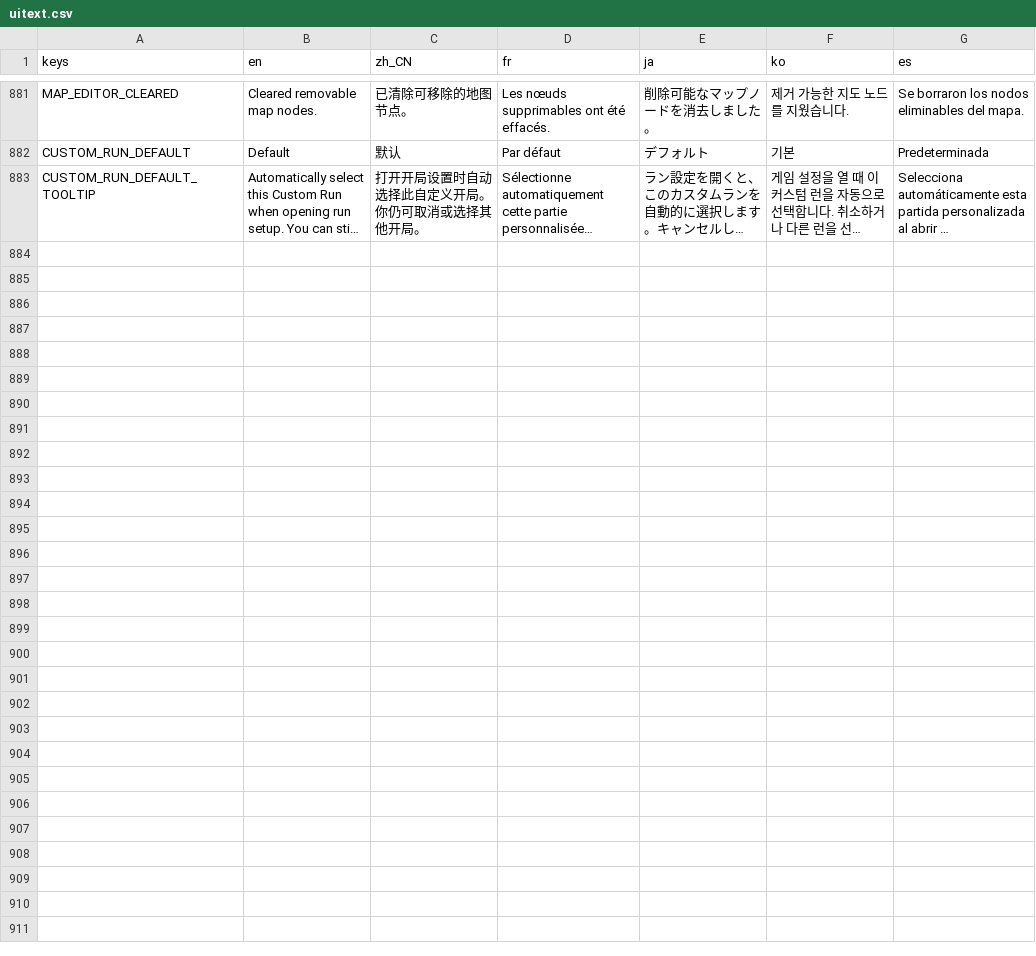
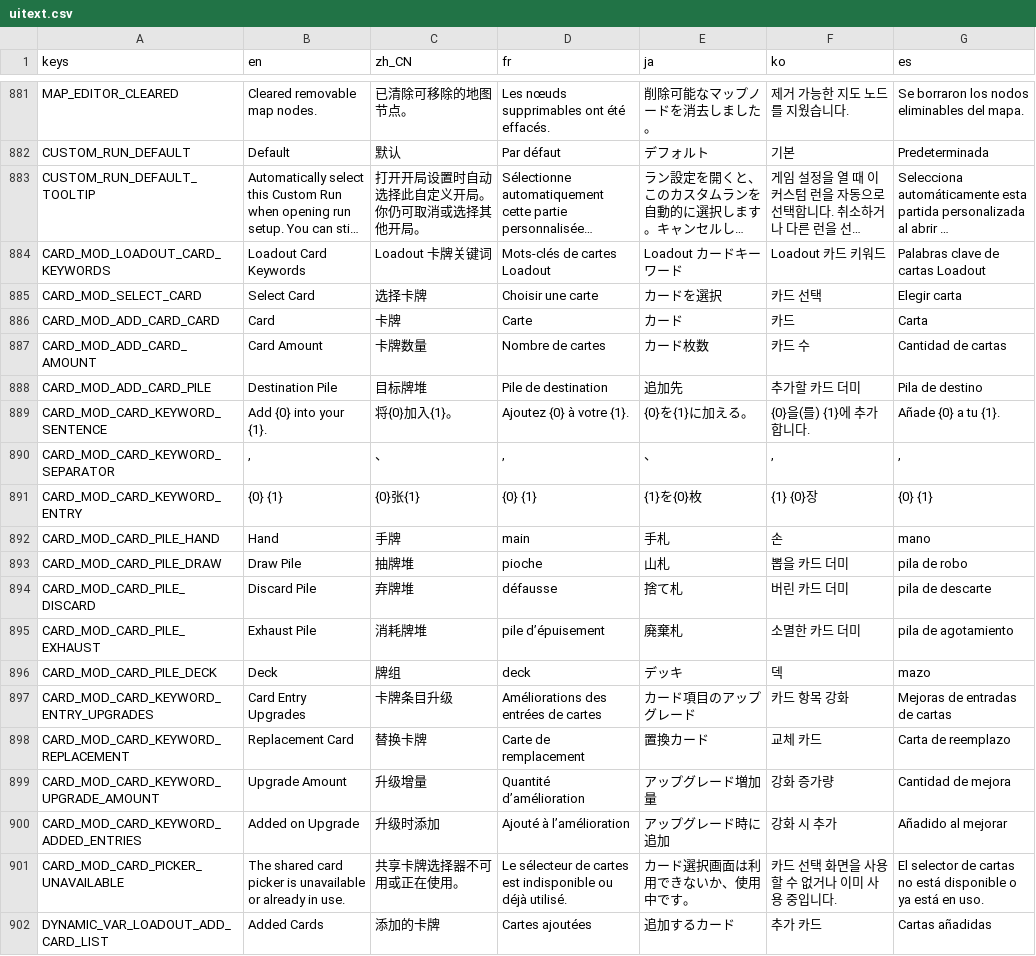
Before and after one commit to qw2341/Loadout-Mod-2, a CSV file: Loadout/localization/uitext.csv, drawn as a sheet; only a part is shown, gaps mark what is left out; long unchanged cells end in …; the diff names each change by its address in the sheet, - before the commit and + after, or states it on an @@ line.

Commit message:
Added Card Keyword allows you to place a card into your card pile.

```diff
--- a/Loadout/localization/uitext.csv
+++ b/Loadout/localization/uitext.csv
+row 884: CARD_MOD_LOADOUT_CARD_KEYWORDS | Loadout Card Keywords | Loadout 卡牌关键词 | Mots-clés de cartes Loadout | Loadout カードキーワード | Loadout 카드 키워드 | Palabras clave de cartas Loadout
+row 885: CARD_MOD_SELECT_CARD | Select Card | 选择卡牌 | Choisir une carte | カードを選択 | 카드 선택 | Elegir carta
+row 886: CARD_MOD_ADD_CARD_CARD | Card | 卡牌 | Carte | カード | 카드 | Carta
+row 887: CARD_MOD_ADD_CARD_AMOUNT | Card Amount | 卡牌数量 | Nombre de cartes | カード枚数 | 카드 수 | Cantidad de cartas
+row 888: CARD_MOD_ADD_CARD_PILE | Destination Pile | 目标牌堆 | Pile de destination | 追加先 | 추가할 카드 더미 | Pila de destino
+row 889: CARD_MOD_CARD_KEYWORD_SENTENCE | Add {0} into your {1}. | 将{0}加入{1}。 | Ajoutez {0} à votre {1}. | {0}を{1}に加える。 | {0}을(를) {1}에 추가합니다. | Añade {0} a tu {1}.
+row 890: CARD_MOD_CARD_KEYWORD_SEPARATOR | , | 、 | , | 、 | , | ,
+row 891: CARD_MOD_CARD_KEYWORD_ENTRY | {0} {1} | {0}张{1} | {0} {1} | {1}を{0}枚 | {1} {0}장 | {0} {1}
+row 892: CARD_MOD_CARD_PILE_HAND | Hand | 手牌 | main | 手札 | 손 | mano
+row 893: CARD_MOD_CARD_PILE_DRAW | Draw Pile | 抽牌堆 | pioche | 山札 | 뽑을 카드 더미 | pila de robo
+row 894: CARD_MOD_CARD_PILE_DISCARD | Discard Pile | 弃牌堆 | défausse | 捨て札 | 버린 카드 더미 | pila de descarte
+row 895: CARD_MOD_CARD_PILE_EXHAUST | Exhaust Pile | 消耗牌堆 | pile d’épuisement | 廃棄札 | 소멸한 카드 더미 | pila de agotamiento
+row 896: CARD_MOD_CARD_PILE_DECK | Deck | 牌组 | deck | デッキ | 덱 | mazo
+row 897: CARD_MOD_CARD_KEYWORD_ENTRY_UPGRADES | Card Entry Upgrades | 卡牌条目升级 | Améliorations des entrées de cartes | カード項目のアップグレード | 카드 항목 강화 | Mejoras de entradas de cartas
+row 898: CARD_MOD_CARD_KEYWORD_REPLACEMENT | Replacement Card | 替换卡牌 | Carte de remplacement | 置換カード | 교체 카드 | Carta de reemplazo
+row 899: CARD_MOD_CARD_KEYWORD_UPGRADE_AMOUNT | Upgrade Amount | 升级增量 | Quantité d’amélioration | アップグレード増加量 | 강화 증가량 | Cantidad de mejora
+row 900: CARD_MOD_CARD_KEYWORD_ADDED_ENTRIES | Added on Upgrade | 升级时添加 | Ajouté à l’amélioration | アップグレード時に追加 | 강화 시 추가 | Añadido al mejorar
+row 901: CARD_MOD_CARD_PICKER_UNAVAILABLE | The shared card picker is unavailable or already in use. | 共享卡牌选择器不可用或正在使用。 | Le sélecteur de cartes est indisponible ou déjà utilisé. | カード選択画面は利用できないか、使用中です。 | 카드 선택 화면을 사용할 수 없거나 이미 사용 중입니다. | El selector de cartas no está disponible o ya está en uso.
+row 902: DYNAMIC_VAR_LOADOUT_ADD_CARD_LIST | Added Cards | 添加的卡牌 | Cartes ajoutées | 追加するカード | 추가 카드 | Cartas añadidas
```
Also changed, not shown: 43 other files.
